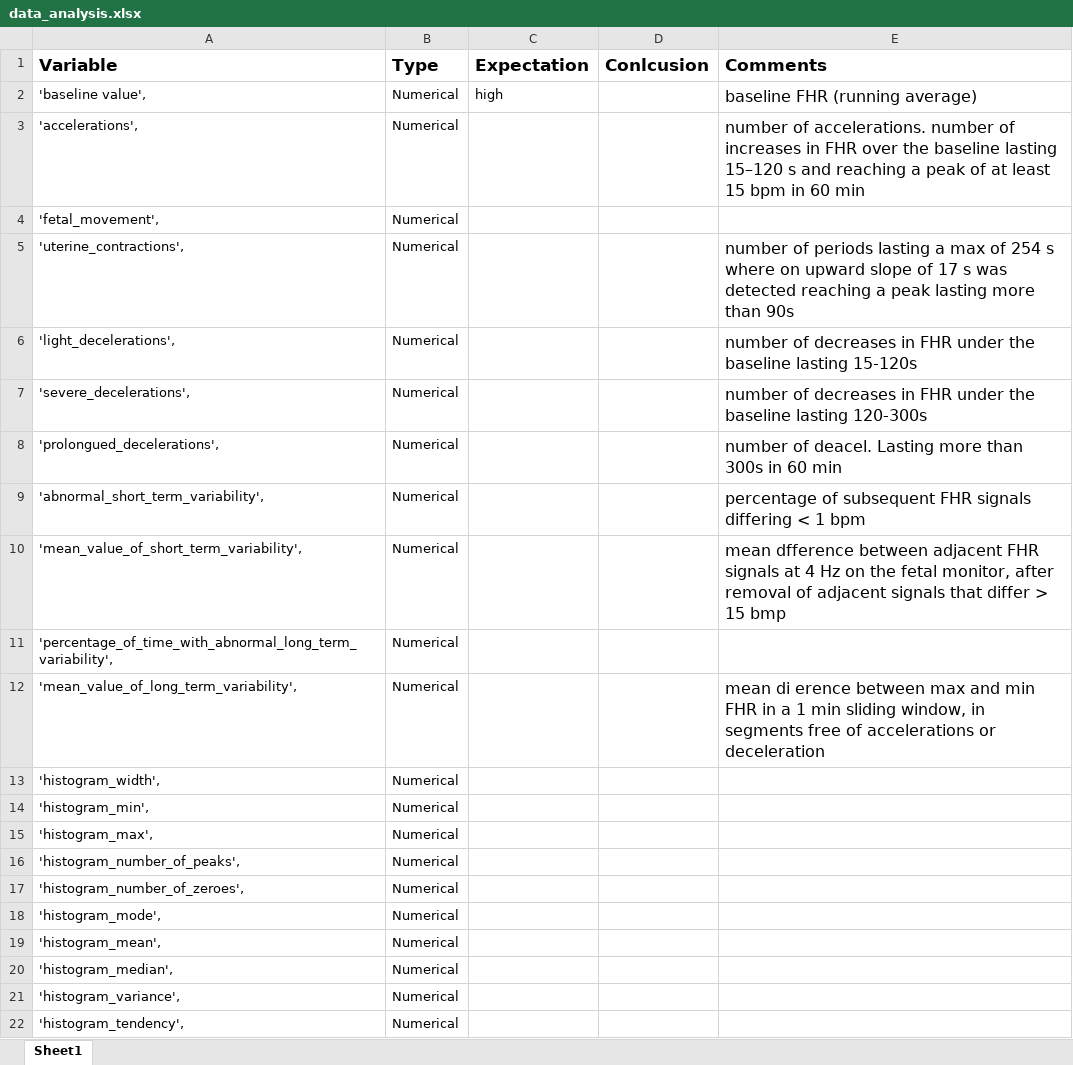
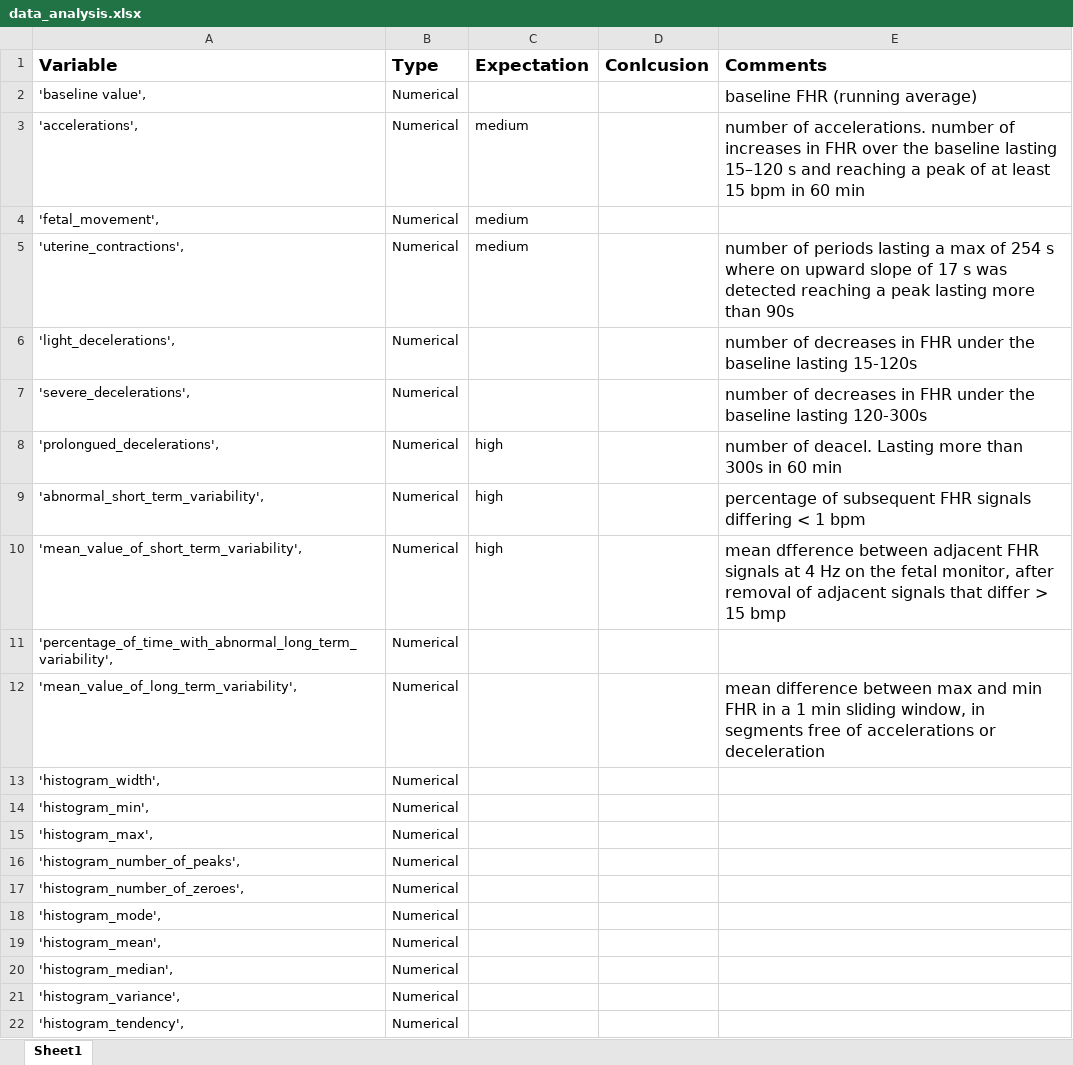
Before and after one commit to kimberashman/fetal-health, an Excel workbook: references/data_analysis.xlsx, sheet Sheet1, drawn as a sheet; values as stored, in another font and other column widths than the file's, no borders; the diff names each change by its address in the sheet, - before the commit and + after, or states it on an @@ line.

```diff
--- a/references/data_analysis.xlsx (sheet Sheet1)
+++ b/references/data_analysis.xlsx (sheet Sheet1)
-C2 (Expectation): high
+C2 (Expectation): (empty)
-C3:C5 (Expectation): (empty)
+C3:C5 (Expectation): medium
-C8:C10 (Expectation): (empty)
+C8:C10 (Expectation): high
-E12 (Comments): mean di erence between max…
+E12 (Comments): mean difference between max…
```
Also changed, not shown: 19 other files.
